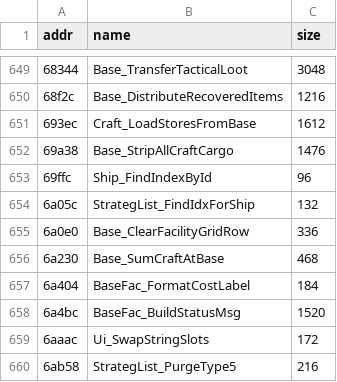
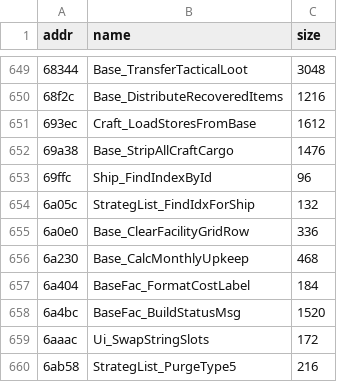
Before and after one commit to xrip/PocketUFO, a TSV file: docs/idb/functions.tsv, drawn as a sheet; only a part is shown, gaps mark what is left out.

```diff
--- a/docs/idb/functions.tsv
+++ b/docs/idb/functions.tsv
@@ -655,3 +655,3 @@ addr	name	size
 6a0e0	Base_ClearFacilityGridRow	336
-6a230	Base_SumCraftAtBase	468
+6a230	Base_CalcMonthlyUpkeep	468
 6a404	BaseFac_FormatCostLabel	184
```
Also changed, not shown: docs/idb/inventory-grouped.tsv, docs/parity/renames.tsv, 6 other files.
